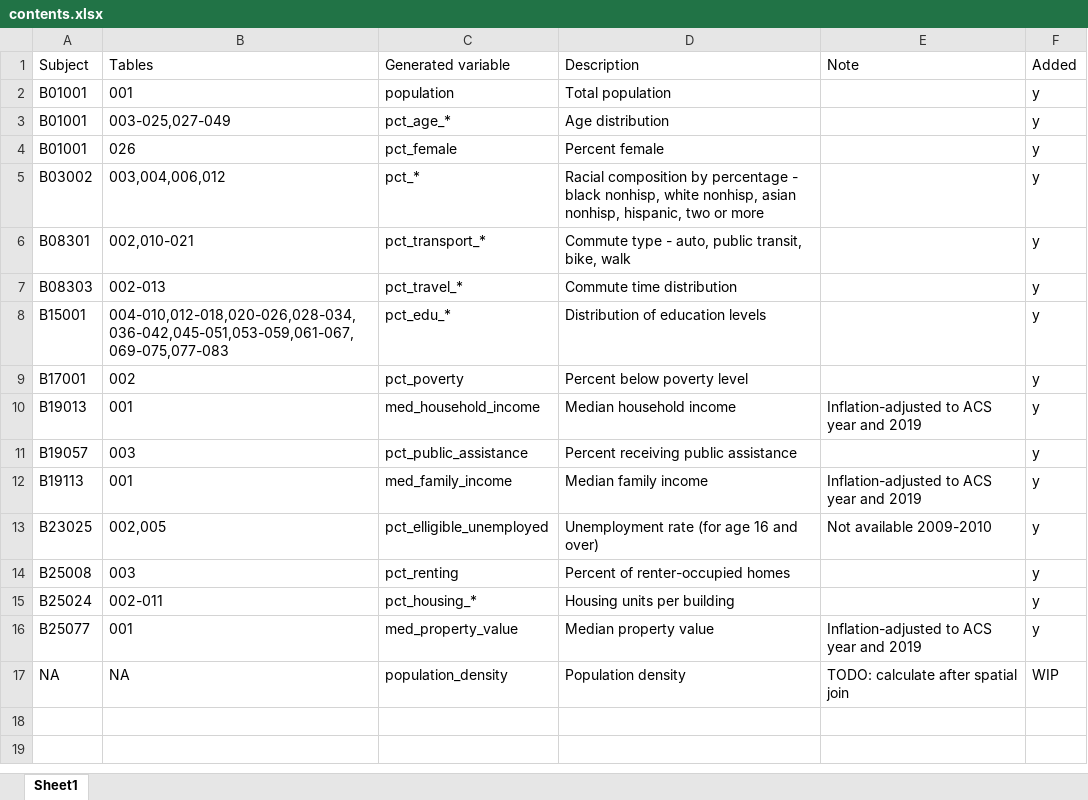
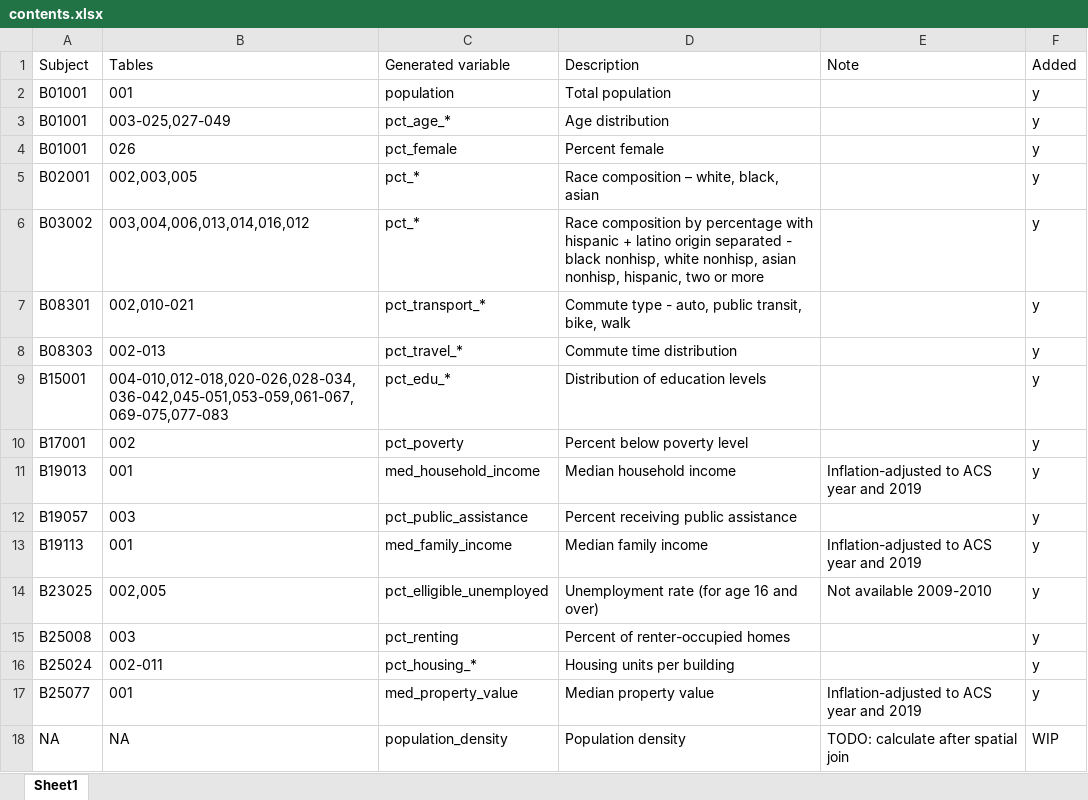
Before and after one commit to schwartzgroup/census-ses-covariates, an Excel workbook: contents.xlsx, sheet Sheet1, drawn as a sheet; values as stored, in another font and other column widths than the file's, no borders; addresses are those after the commit; the diff names each change by its address in the sheet, - before the commit and + after, or states it on an @@ line.

Commit message:
Added extra race variables

```diff
--- a/contents.xlsx (sheet Sheet1)
+++ b/contents.xlsx (sheet Sheet1)
+row 5: B02001 | 002,003,005 | pct_* | Race composition – white, black, asian |  | y
-B6 (Tables): 003,004,006,012
+B6 (Tables): 003,004,006,013,014,016,012
-D6 (Description): Racial composition by percentage - black…
+D6 (Description): Race composition by percentage with hispanic + latino origin separated - black…
```
Also changed, not shown: 1 other file.
